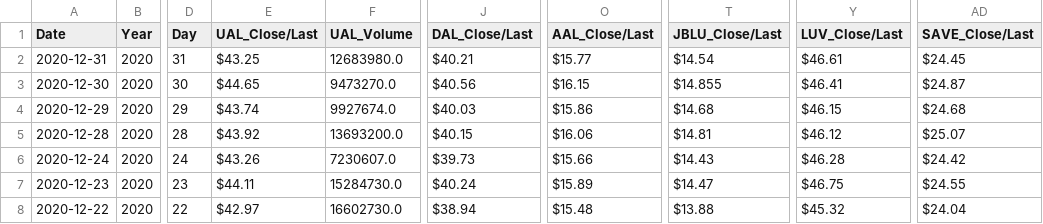
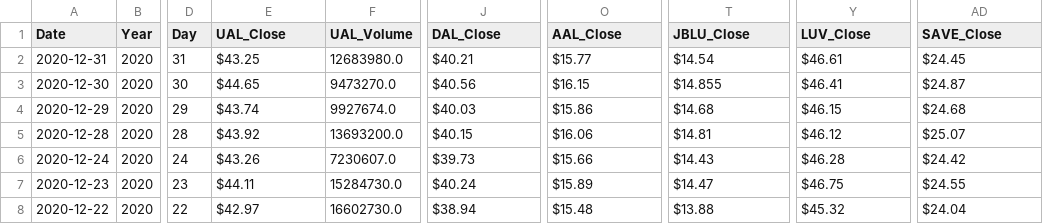
Before and after one commit to pmhu4242/Project_2, a CSV file: Stock Market vs Covid/data/Final_Dataset.csv, drawn as a sheet; only a part is shown, gaps mark what is left out; the diff names each change by its address in the sheet, - before the commit and + after, or states it on an @@ line.

```diff
--- a/Stock Market vs Covid/data/Final_Dataset.csv
+++ b/Stock Market vs Covid/data/Final_Dataset.csv
-E1: UAL_Close/Last
+E1: UAL_Close
-J1: DAL_Close/Last
+J1: DAL_Close
-O1: AAL_Close/Last
+O1: AAL_Close
-T1: JBLU_Close/Last
+T1: JBLU_Close
-Y1: LUV_Close/Last
+Y1: LUV_Close
-AD1: SAVE_Close/Last
+AD1: SAVE_Close
```
Also changed, not shown: 3 other files.
